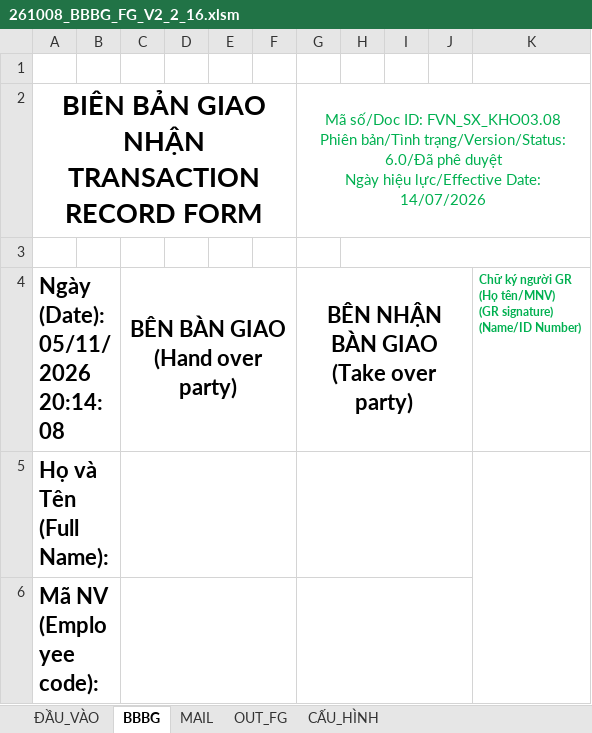
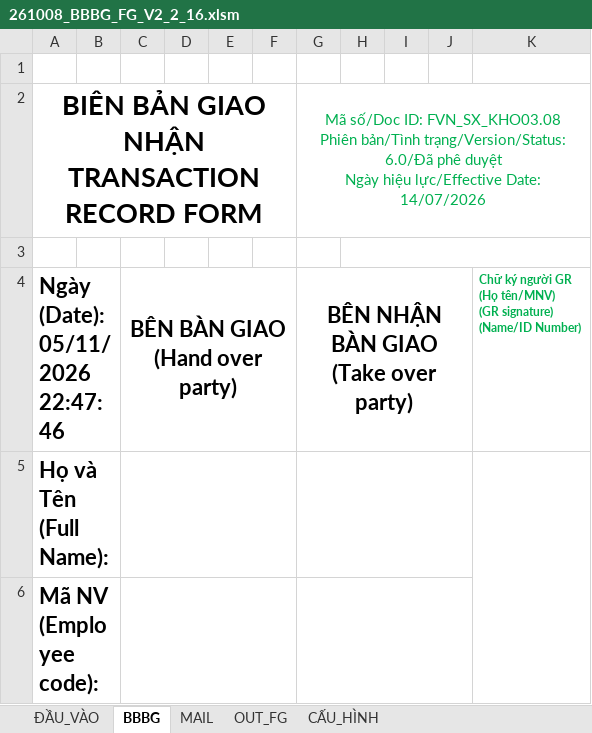
Before and after one commit to taikthp357-ctrl/SAP, an Excel workbook: 261008_BBBG_FG_V2_2_16.xlsm, sheet BBBG, drawn as a sheet; only a part is shown; values as stored, in another font and other column widths than the file's, no borders; charts and pictures not drawn; the diff names each change by its address in the sheet, - before the commit and + after, or states it on an @@ line.

```diff
--- a/261008_BBBG_FG_V2_2_16.xlsm (sheet BBBG)
+++ b/261008_BBBG_FG_V2_2_16.xlsm (sheet BBBG)
-A4: Ngày (Date): 05/11/2026 20:14:08
+A4: Ngày (Date): 05/11/2026 22:47:46
```
Also changed, not shown: sheet ĐẦU_VÀO, sheet CẤU_HÌNH, sheet OUT_FG, 2 other files.
